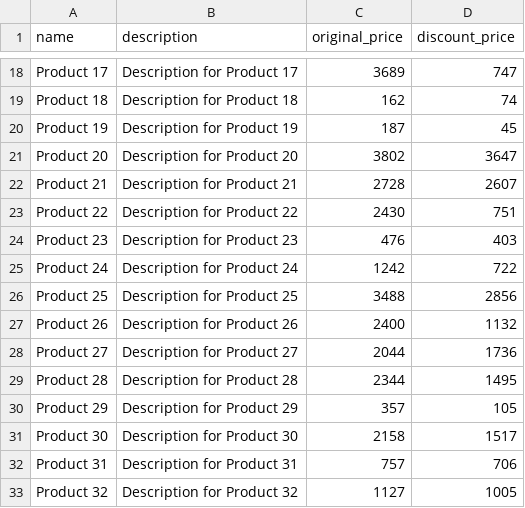
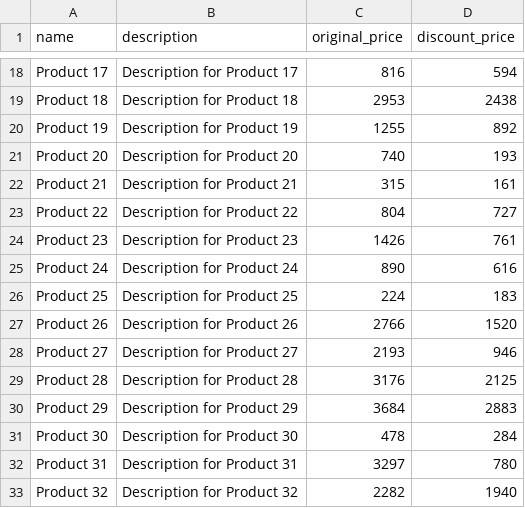
Before and after one commit to jasonluo07/node-ts-starter, a CSV file: data/products.csv, drawn as a sheet; only a part is shown, gaps mark what is left out; the diff covers the shown part only; the diff names each change by its address in the sheet, - before the commit and + after, or states it on an @@ line.

```diff
--- a/data/products.csv
+++ b/data/products.csv
-C18 (original_price): 3689
+C18 (original_price): 816
-D18 (discount_price): 747
+D18 (discount_price): 594
-C19 (original_price): 162
+C19 (original_price): 2953
-D19 (discount_price): 74
+D19 (discount_price): 2438
-C20 (original_price): 187
+C20 (original_price): 1255
-D20 (discount_price): 45
+D20 (discount_price): 892
-C21 (original_price): 3802
+C21 (original_price): 740
-D21 (discount_price): 3647
+D21 (discount_price): 193
-C22 (original_price): 2728
+C22 (original_price): 315
-D22 (discount_price): 2607
+D22 (discount_price): 161
-C23 (original_price): 2430
+C23 (original_price): 804
-D23 (discount_price): 751
+D23 (discount_price): 727
-C24 (original_price): 476
+C24 (original_price): 1426
-D24 (discount_price): 403
+D24 (discount_price): 761
-C25 (original_price): 1242
+C25 (original_price): 890
-D25 (discount_price): 722
+D25 (discount_price): 616
-C26 (original_price): 3488
+C26 (original_price): 224
-D26 (discount_price): 2856
+D26 (discount_price): 183
-C27 (original_price): 2400
+C27 (original_price): 2766
-D27 (discount_price): 1132
+D27 (discount_price): 1520
-C28 (original_price): 2044
+C28 (original_price): 2193
-D28 (discount_price): 1736
+D28 (discount_price): 946
-C29 (original_price): 2344
+C29 (original_price): 3176
-D29 (discount_price): 1495
+D29 (discount_price): 2125
-C30 (original_price): 357
+C30 (original_price): 3684
-D30 (discount_price): 105
+D30 (discount_price): 2883
-C31 (original_price): 2158
+C31 (original_price): 478
-D31 (discount_price): 1517
+D31 (discount_price): 284
-C32 (original_price): 757
+C32 (original_price): 3297
-D32 (discount_price): 706
+D32 (discount_price): 780
-C33 (original_price): 1127
+C33 (original_price): 2282
-D33 (discount_price): 1005
+D33 (discount_price): 1940
```
Also changed, not shown: 168 edited cells elsewhere in this file, data/order_items.csv, data/orders.csv, 3 other files.
